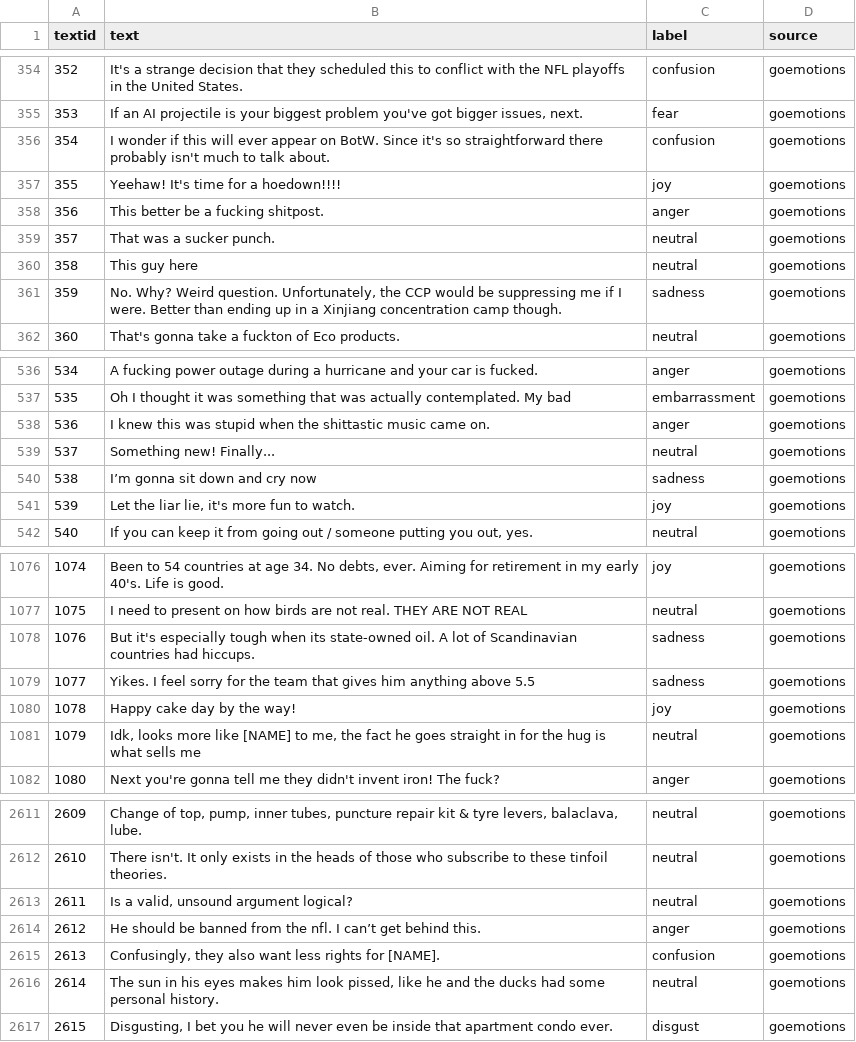
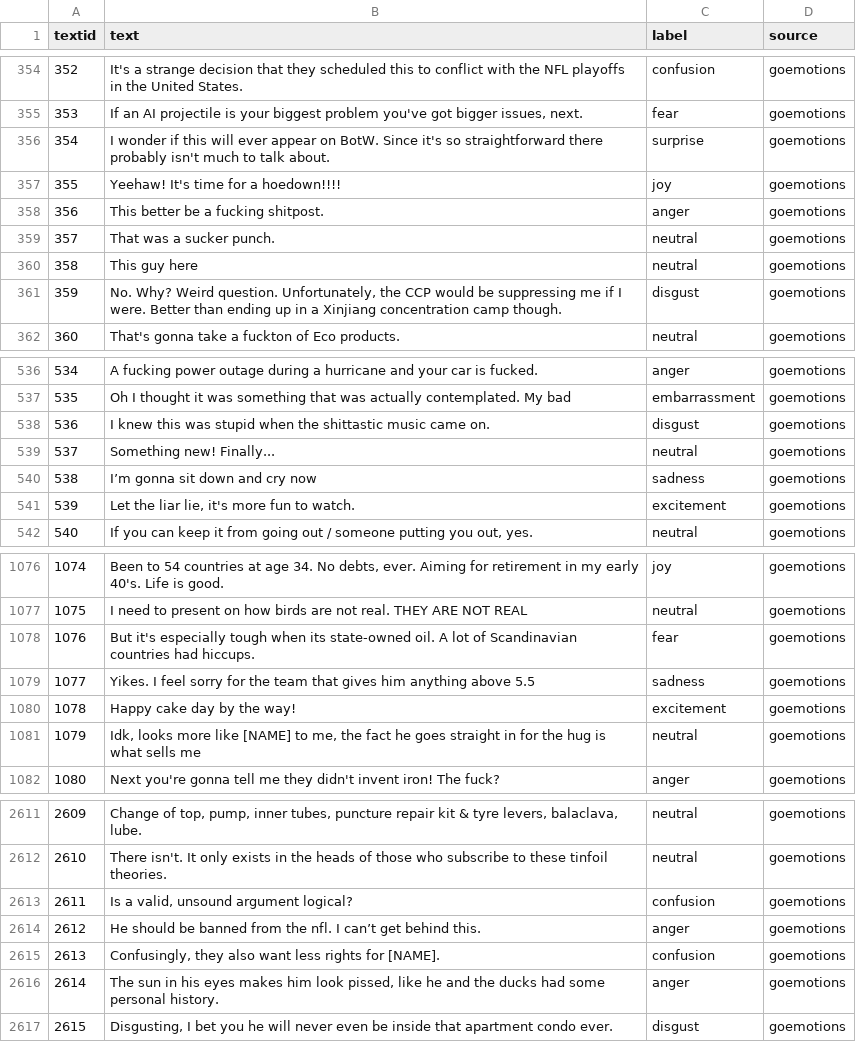
Before and after one commit to decoder3064/Syntropy-, a TSV file: data/go_emotions_deduplicated/validate_sent_go.tsv, drawn as a sheet; only a part is shown, gaps mark what is left out; the diff covers the shown part only.

```diff
--- a/data/go_emotions_deduplicated/validate_sent_go.tsv
+++ b/data/go_emotions_deduplicated/validate_sent_go.tsv
@@ -355,3 +355,3 @@ textid	text	label	source
 353	If an AI projectile is your biggest problem you've got bigger issues, next. 	fear	goemotions
-354	I wonder if this will ever appear on BotW. Since it's so straightforward there probably isn't much to talk about.	confusion	goemotions
+354	I wonder if this will ever appear on BotW. Since it's so straightforward there probably isn't much to talk about.	surprise	goemotions
 355	Yeehaw! It's time for a hoedown!!!!	joy	goemotions
@@ -360,3 +360,3 @@ textid	text	label	source
 358	This guy here	neutral	goemotions
-359	No. Why? Weird question. Unfortunately, the CCP would be suppressing me if I were. Better than ending up in a Xinjiang concentration camp though. 	sadness	goemotions
+359	No. Why? Weird question. Unfortunately, the CCP would be suppressing me if I were. Better than ending up in a Xinjiang concentration camp though. 	disgust	goemotions
 360	That's gonna take a fuckton of Eco products.	neutral	goemotions
@@ -537,6 +537,6 @@ textid	text	label	source
 535	Oh I thought it was something that was actually contemplated. My bad	embarrassment	goemotions
-536	I knew this was stupid when the shittastic music came on.	anger	goemotions
+536	I knew this was stupid when the shittastic music came on.	disgust	goemotions
 537	Something new! Finally...	neutral	goemotions
 538	I’m gonna sit down and cry now	sadness	goemotions
-539	Let the liar lie, it's more fun to watch.	joy	goemotions
+539	Let the liar lie, it's more fun to watch.	excitement	goemotions
 540	If you can keep it from going out / someone putting you out, yes. 	neutral	goemotions
@@ -1077,5 +1077,5 @@ textid	text	label	source
 1075	I need to present on how birds are not real. THEY ARE NOT REAL	neutral	goemotions
-1076	But it's especially tough when its state-owned oil. A lot of Scandinavian countries had hiccups.	sadness	goemotions
+1076	But it's especially tough when its state-owned oil. A lot of Scandinavian countries had hiccups.	fear	goemotions
 1077	Yikes. I feel sorry for the team that gives him anything above 5.5	sadness	goemotions
-1078	Happy cake day by the way!	joy	goemotions
+1078	Happy cake day by the way!	excitement	goemotions
 1079	Idk, looks more like [NAME] to me, the fact he goes straight in for the hug is what sells me	neutral	goemotions
@@ -2612,6 +2612,6 @@ textid	text	label	source
 2610	There isn't. It only exists in the heads of those who subscribe to these tinfoil theories.	neutral	goemotions
-2611	Is a valid, unsound argument logical?	neutral	goemotions
+2611	Is a valid, unsound argument logical?	confusion	goemotions
 2612	He should be banned from the nfl. I can’t get behind this.	anger	goemotions
 2613	Confusingly, they also want less rights for [NAME].	confusion	goemotions
-2614	The sun in his eyes makes him look pissed, like he and the ducks had some personal history.	neutral	goemotions
+2614	The sun in his eyes makes him look pissed, like he and the ducks had some personal history.	anger	goemotions
 2615	Disgusting, I bet you he will never even be inside that apartment condo ever.	disgust	goemotions
```
Also changed, not shown: 33 edited cells elsewhere in this file, data/go_emotions_deduplicated/test_sent_go.tsv, 5 other files.
